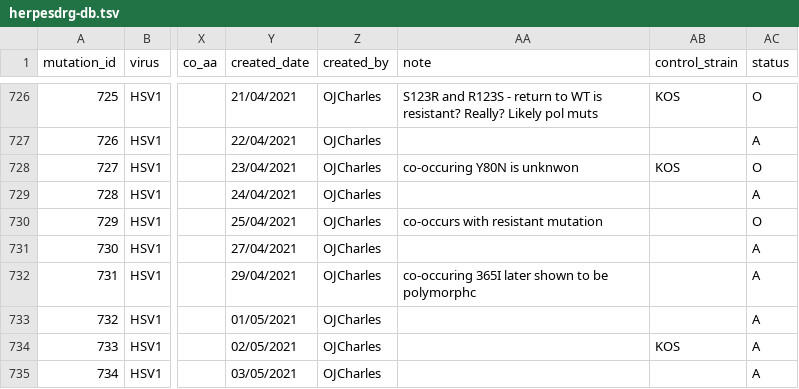
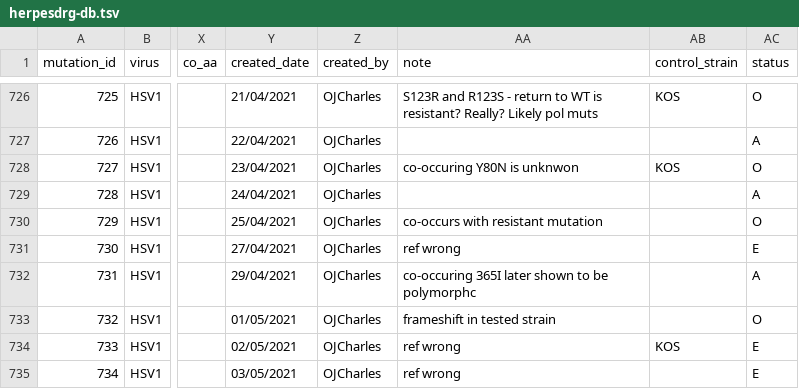
Before and after one commit to ojcharles/herpesdrg-db, a TSV file: herpesdrg-db.tsv, drawn as a sheet; only a part is shown, gaps mark what is left out; the diff covers the shown part only; the diff names each change by its address in the sheet, - before the commit and + after, or states it on an @@ line.

Commit message:
fixes

```diff
--- a/herpesdrg-db.tsv
+++ b/herpesdrg-db.tsv
-AA731 (note): (empty)
+AA731 (note): ref wrong
-AC731 (status): A
+AC731 (status): E
-AA733 (note): (empty)
+AA733 (note): frameshift in tested strain
-AC733 (status): A
+AC733 (status): O
-AA734:AA735 (note): (empty)
+AA734:AA735 (note): ref wrong
-AC734:AC735 (status): A
+AC734:AC735 (status): E
```
Also changed, not shown: 2 added rows and 118 edited cells elsewhere in this file.
